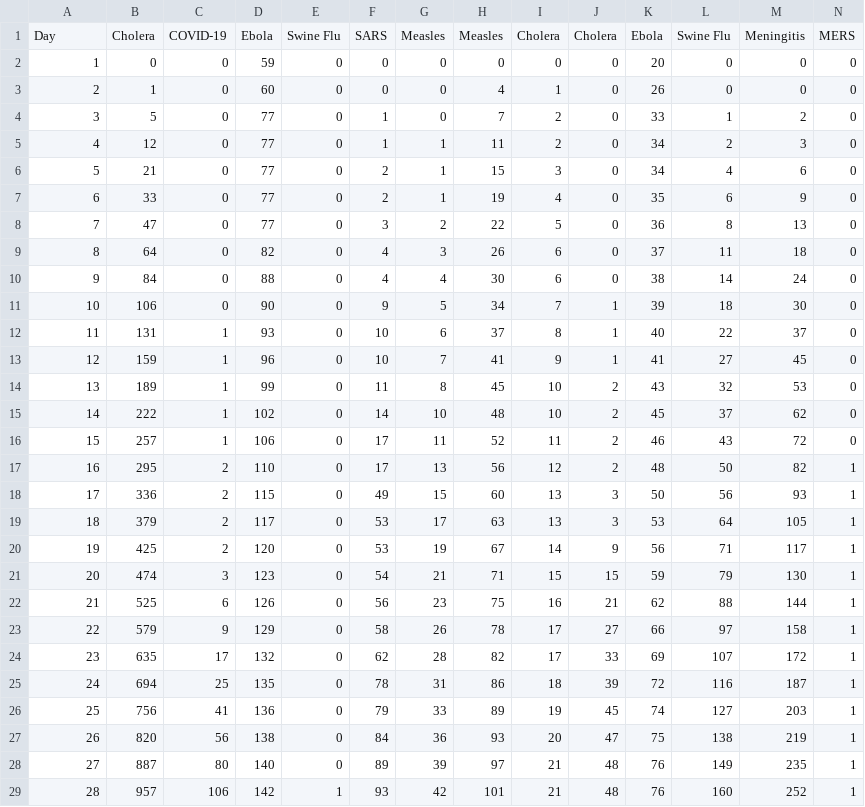
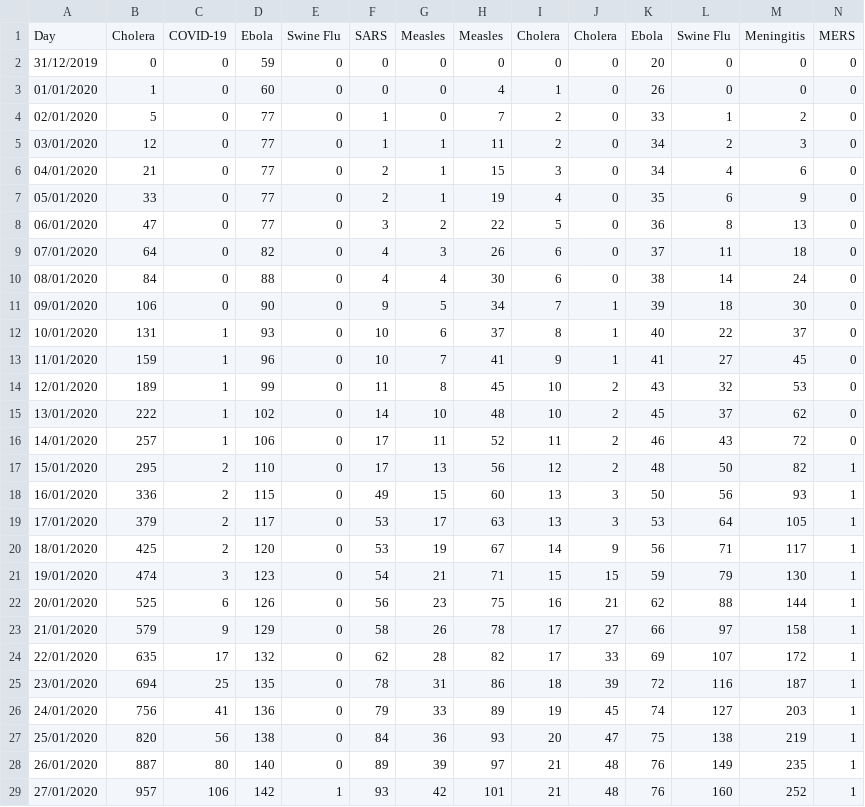
Before and after one commit to SahrActon/covid19, a CSV file: first_3 _months_covid19.csv, drawn as a sheet; only a part is shown; the diff covers the shown part only.

Commit message:
pushing dataset

```diff
--- a/first_3 _months_covid19.csv
+++ b/first_3 _months_covid19.csv
@@ -1,29 +1,29 @@
 Day ,Cholera,COVID-19,Ebola,Swine Flu,SARS,Measles,Measles,Cholera,Cholera,Ebola,Swine Flu,Meningitis,MERS
-1,0,0,59,0,0,0,0,0,0,20,0,0,0
-2,1,0,60,0,0,0,4,1,0,26,0,0,0
-3,5,0,77,0,1,0,7,2,0,33,1,2,0
-4,12,0,77,0,1,1,11,2,0,34,2,3,0
-5,21,0,77,0,2,1,15,3,0,34,4,6,0
-6,33,0,77,0,2,1,19,4,0,35,6,9,0
-7,47,0,77,0,3,2,22,5,0,36,8,13,0
-8,64,0,82,0,4,3,26,6,0,37,11,18,0
-9,84,0,88,0,4,4,30,6,0,38,14,24,0
-10,106,0,90,0,9,5,34,7,1,39,18,30,0
-11,131,1,93,0,10,6,37,8,1,40,22,37,0
-12,159,1,96,0,10,7,41,9,1,41,27,45,0
-13,189,1,99,0,11,8,45,10,2,43,32,53,0
-14,222,1,102,0,14,10,48,10,2,45,37,62,0
-15,257,1,106,0,17,11,52,11,2,46,43,72,0
-16,295,2,110,0,17,13,56,12,2,48,50,82,1
-17,336,2,115,0,49,15,60,13,3,50,56,93,1
-18,379,2,117,0,53,17,63,13,3,53,64,105,1
-19,425,2,120,0,53,19,67,14,9,56,71,117,1
-20,474,3,123,0,54,21,71,15,15,59,79,130,1
-21,525,6,126,0,56,23,75,16,21,62,88,144,1
-22,579,9,129,0,58,26,78,17,27,66,97,158,1
-23,635,17,132,0,62,28,82,17,33,69,107,172,1
-24,694,25,135,0,78,31,86,18,39,72,116,187,1
-25,756,41,136,0,79,33,89,19,45,74,127,203,1
-26,820,56,138,0,84,36,93,20,47,75,138,219,1
-27,887,80,140,0,89,39,97,21,48,76,149,235,1
-28,957,106,142,1,93,42,101,21,48,76,160,252,1
+31/12/2019,0,0,59,0,0,0,0,0,0,20,0,0,0
+01/01/2020,1,0,60,0,0,0,4,1,0,26,0,0,0
+02/01/2020,5,0,77,0,1,0,7,2,0,33,1,2,0
+03/01/2020,12,0,77,0,1,1,11,2,0,34,2,3,0
+04/01/2020,21,0,77,0,2,1,15,3,0,34,4,6,0
+05/01/2020,33,0,77,0,2,1,19,4,0,35,6,9,0
+06/01/2020,47,0,77,0,3,2,22,5,0,36,8,13,0
+07/01/2020,64,0,82,0,4,3,26,6,0,37,11,18,0
+08/01/2020,84,0,88,0,4,4,30,6,0,38,14,24,0
+09/01/2020,106,0,90,0,9,5,34,7,1,39,18,30,0
+10/01/2020,131,1,93,0,10,6,37,8,1,40,22,37,0
+11/01/2020,159,1,96,0,10,7,41,9,1,41,27,45,0
+12/01/2020,189,1,99,0,11,8,45,10,2,43,32,53,0
+13/01/2020,222,1,102,0,14,10,48,10,2,45,37,62,0
+14/01/2020,257,1,106,0,17,11,52,11,2,46,43,72,0
+15/01/2020,295,2,110,0,17,13,56,12,2,48,50,82,1
+16/01/2020,336,2,115,0,49,15,60,13,3,50,56,93,1
+17/01/2020,379,2,117,0,53,17,63,13,3,53,64,105,1
+18/01/2020,425,2,120,0,53,19,67,14,9,56,71,117,1
+19/01/2020,474,3,123,0,54,21,71,15,15,59,79,130,1
+20/01/2020,525,6,126,0,56,23,75,16,21,62,88,144,1
+21/01/2020,579,9,129,0,58,26,78,17,27,66,97,158,1
+22/01/2020,635,17,132,0,62,28,82,17,33,69,107,172,1
+23/01/2020,694,25,135,0,78,31,86,18,39,72,116,187,1
+24/01/2020,756,41,136,0,79,33,89,19,45,74,127,203,1
+25/01/2020,820,56,138,0,84,36,93,20,47,75,138,219,1
+26/01/2020,887,80,140,0,89,39,97,21,48,76,149,235,1
+27/01/2020,957,106,142,1,93,42,101,21,48,76,160,252,1
```
Also changed, not shown: 85 edited cells elsewhere in this file.
